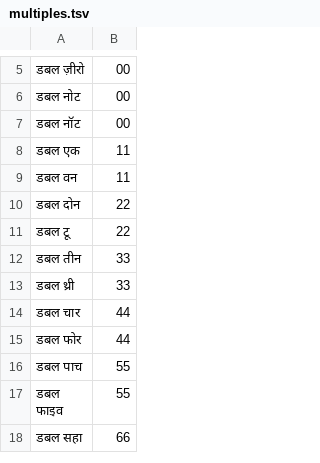
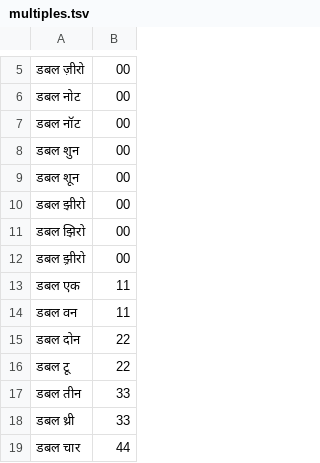
Before and after one commit to haridassaiprakash/indic-punct, a TSV file: src/inverse_text_normalization/mr/data/numbers/multiples.tsv, drawn as a sheet; only a part is shown, gaps mark what is left out; the shorter side is filled out with more unchanged rows; the diff names each change by its address in the sheet, - before the commit and + after, or states it on an @@ line.

Commit message:
new code and data changes in marathi

```diff
--- a/src/inverse_text_normalization/mr/data/numbers/multiples.tsv
+++ b/src/inverse_text_normalization/mr/data/numbers/multiples.tsv
+row 8: डबल शुन | 00
+row 9: डबल शून | 00
+row 10: डबल झीरो | 00
+row 11: डबल झिरो | 00
+row 12: डबल झ़ीरो | 00
```
Also changed, not shown: src/inverse_text_normalization/mr/data/numbers/alphabets.tsv, src/inverse_text_normalization/mr/data/numbers/tens.tsv, 2 other files.
